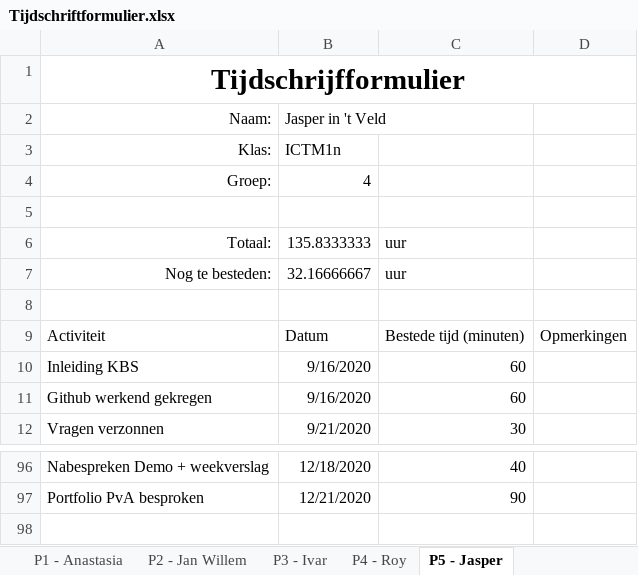
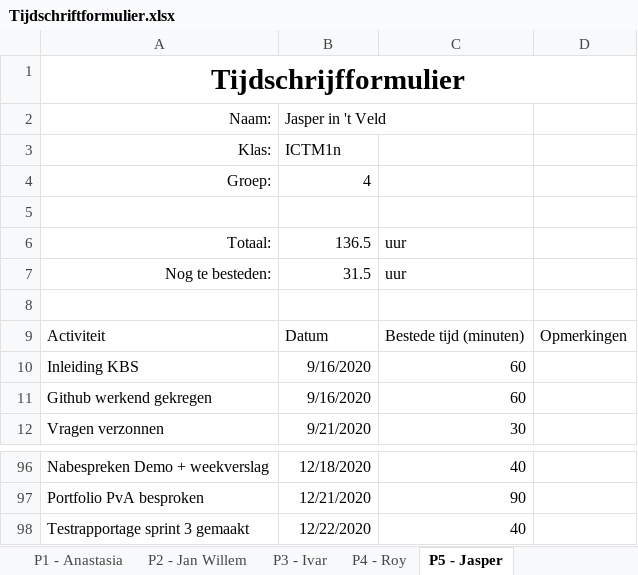
Before and after one commit to thesmallwan123/NerdyGadgets, an Excel workbook: Documenten/Tijdschriftformulier.xlsx, sheet P5 - Jasper, drawn as a sheet; only a part is shown, gaps mark what is left out; values as stored, in another font and other column widths than the file's, no borders; table styles not drawn; the diff names each change by its address in the sheet, - before the commit and + after, or states it on an @@ line.

Commit message:
Testrapportages

```diff
--- a/Documenten/Tijdschriftformulier.xlsx (sheet P5 - Jasper)
+++ b/Documenten/Tijdschriftformulier.xlsx (sheet P5 - Jasper)
-B6: 135.8333333
+B6: 136.5
-B7: 32.16666667
+B7: 31.5
+row 98: Testrapportage sprint 3 gemaakt | 12/22/2020 | 40
```
Also changed, not shown: 2 other files.
